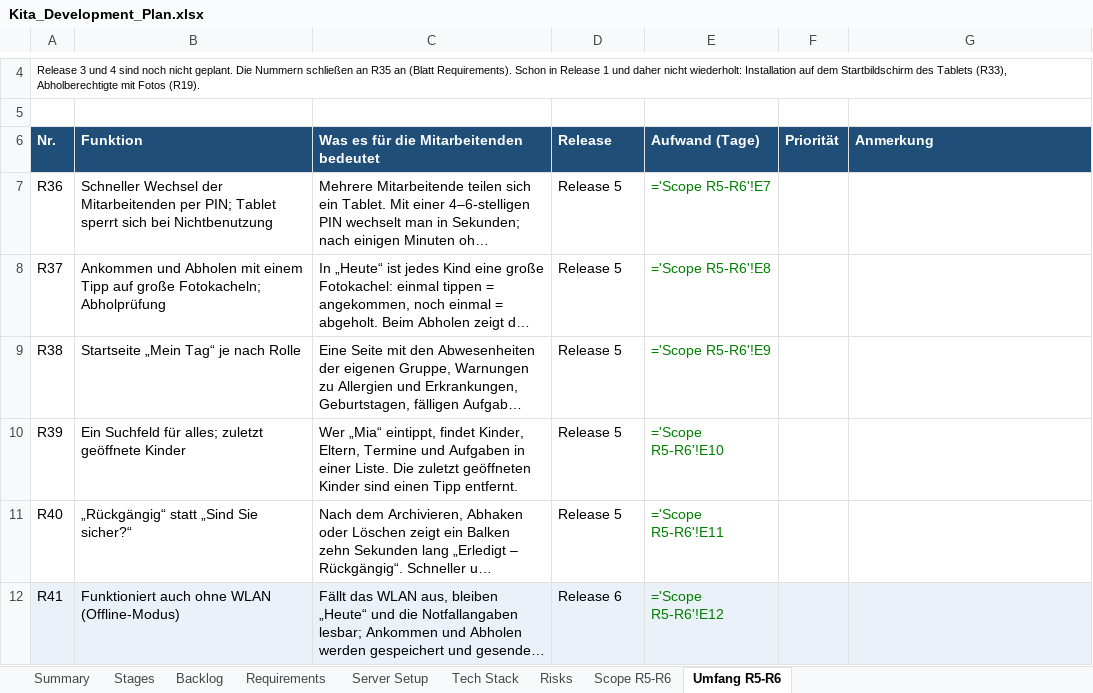
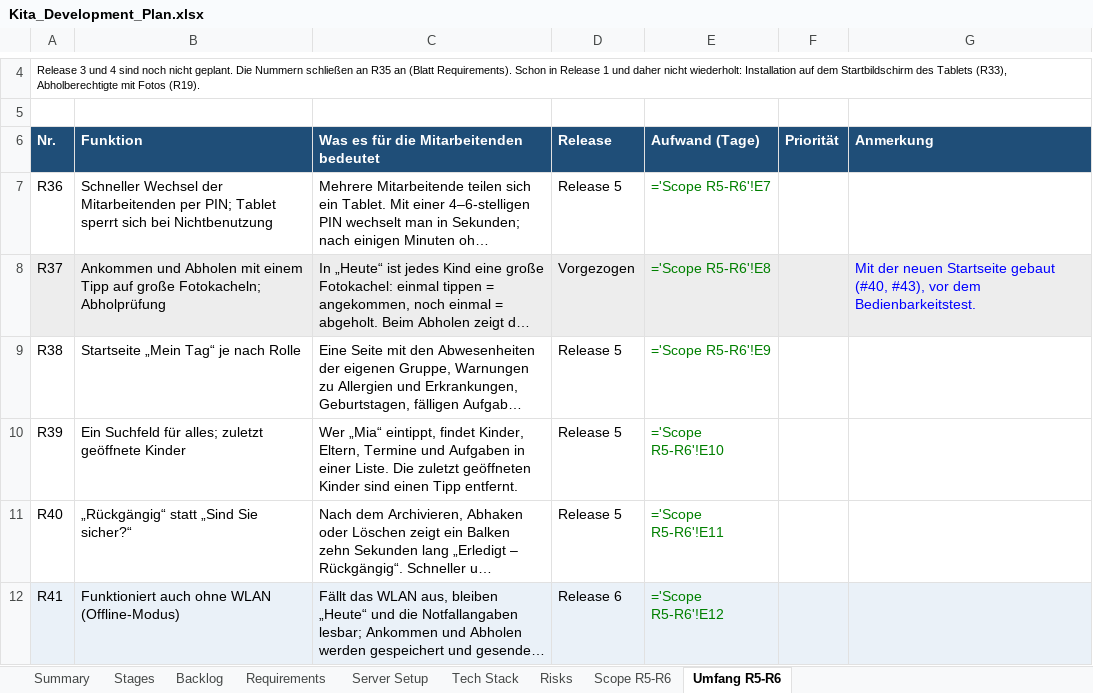
Before and after one commit to dilipmath/BournKita, an Excel workbook: Kita_Development_Plan.xlsx, sheet Umfang R5-R6, drawn as a sheet; only a part is shown, gaps mark what is left out; long unchanged cells end in …; values as stored, in another font and other column widths than the file's, no borders; formulas without a stored value are shown as written; the diff names each change by its address in the sheet, - before the commit and + after, or states it on an @@ line.

```diff
--- a/Kita_Development_Plan.xlsx (sheet Umfang R5-R6)
+++ b/Kita_Development_Plan.xlsx (sheet Umfang R5-R6)
-A8:G8 fill: none
+A8:G8 fill: #EDEDED
-D8 (Release): Release 5
+D8 (Release): Vorgezogen
-G8 (Anmerkung): (empty)
+G8 (Anmerkung): Mit der neuen Startseite gebaut (#40, #43), vor dem Bedienbarkeitstest.
```
Also changed, not shown: sheet Scope R5-R6, 34 other files.
